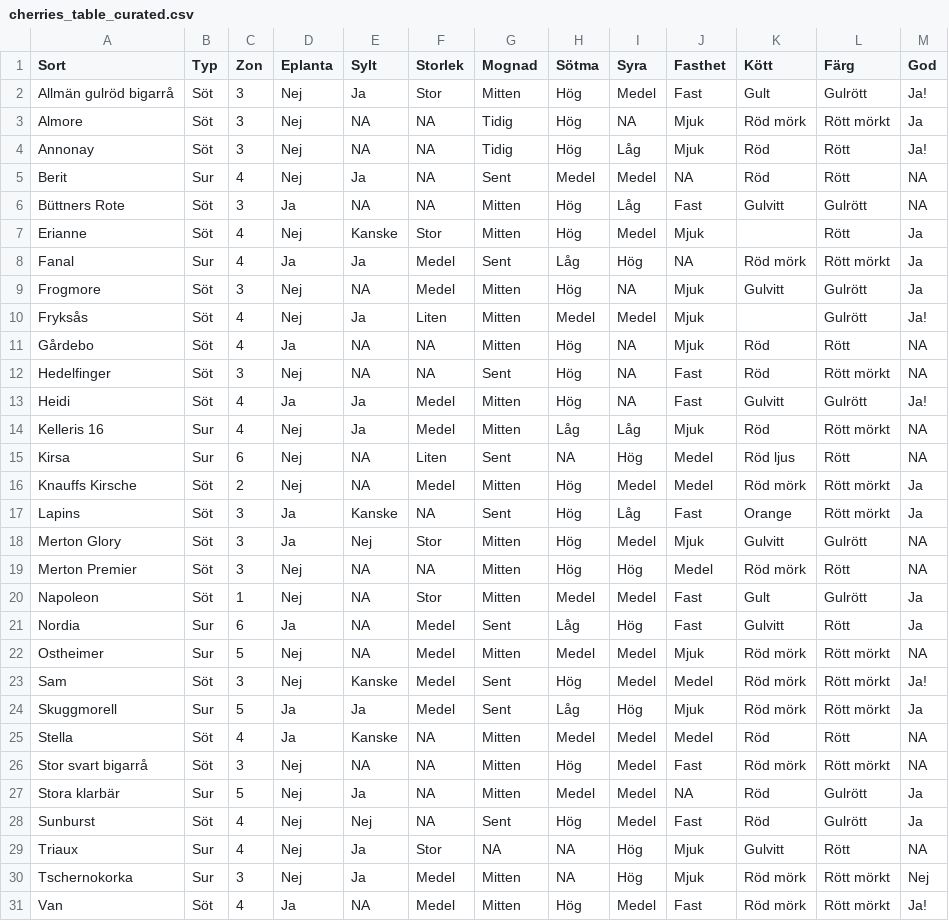
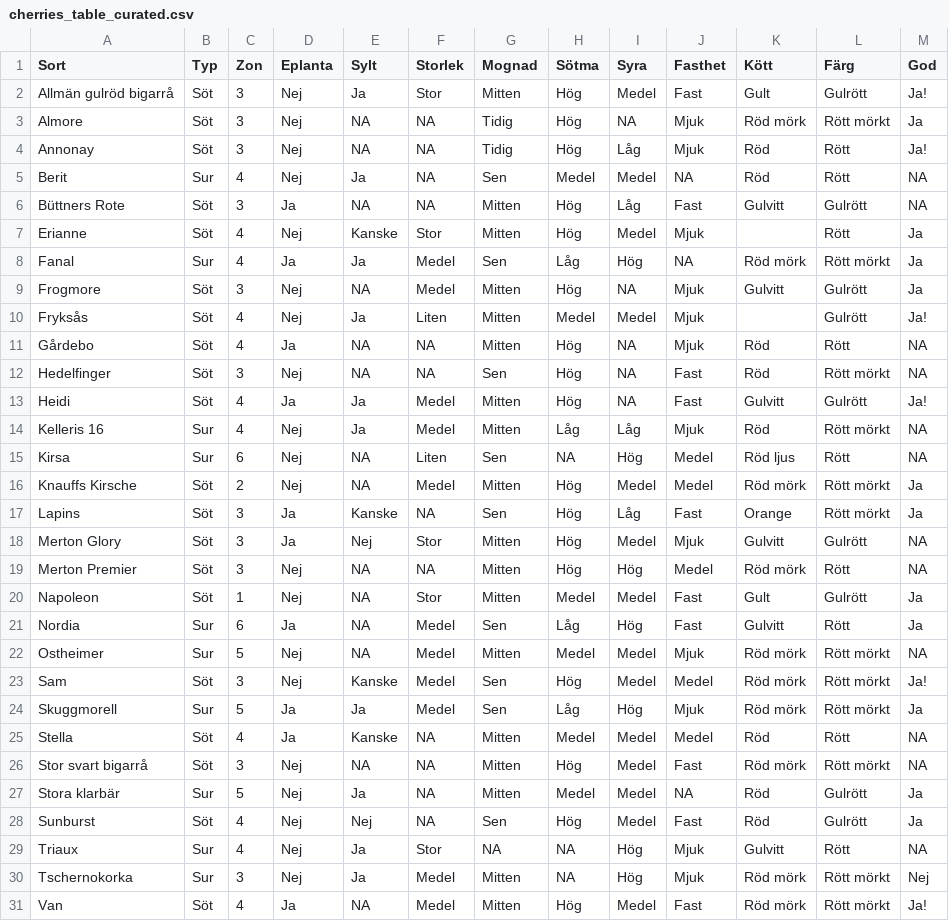
Before and after one commit to eeenilsson/odling, a CSV file: cherries_table_curated.csv, drawn as a sheet; only a part is shown; the diff covers the shown part only.

```diff
--- a/cherries_table_curated.csv
+++ b/cherries_table_curated.csv
@@ -4,6 +4,6 @@
 "Annonay","Söt",3,"Nej",NA,NA,"Tidig","Hög","Låg","Mjuk","Röd","Rött","Ja!"
-"Berit","Sur",4,"Nej","Ja",NA,"Sent","Medel","Medel",NA,"Röd","Rött",NA
+"Berit","Sur",4,"Nej","Ja",NA,"Sen","Medel","Medel",NA,"Röd","Rött",NA
 "Büttners Rote","Söt",3,"Ja",NA,NA,"Mitten","Hög","Låg","Fast","Gulvitt","Gulrött",NA
 "Erianne","Söt",4,"Nej","Kanske","Stor","Mitten","Hög","Medel","Mjuk","","Rött","Ja"
-"Fanal","Sur",4,"Ja","Ja","Medel","Sent","Låg","Hög",NA,"Röd mörk","Rött mörkt","Ja"
+"Fanal","Sur",4,"Ja","Ja","Medel","Sen","Låg","Hög",NA,"Röd mörk","Rött mörkt","Ja"
 "Frogmore","Söt",3,"Nej",NA,"Medel","Mitten","Hög",NA,"Mjuk","Gulvitt","Gulrött","Ja"
@@ -11,8 +11,8 @@
 "Gårdebo","Söt",4,"Ja",NA,NA,"Mitten","Hög",NA,"Mjuk","Röd","Rött",NA
-"Hedelfinger","Söt",3,"Nej",NA,NA,"Sent","Hög",NA,"Fast","Röd","Rött mörkt",NA
+"Hedelfinger","Söt",3,"Nej",NA,NA,"Sen","Hög",NA,"Fast","Röd","Rött mörkt",NA
 "Heidi","Söt",4,"Ja","Ja","Medel","Mitten","Hög",NA,"Fast","Gulvitt","Gulrött","Ja!"
 "Kelleris 16","Sur",4,"Nej","Ja","Medel","Mitten","Låg","Låg","Mjuk","Röd","Rött mörkt",NA
-"Kirsa","Sur",6,"Nej",NA,"Liten","Sent",NA,"Hög","Medel","Röd ljus","Rött",NA
+"Kirsa","Sur",6,"Nej",NA,"Liten","Sen",NA,"Hög","Medel","Röd ljus","Rött",NA
 "Knauffs Kirsche","Söt",2,"Nej",NA,"Medel","Mitten","Hög","Medel","Medel","Röd mörk","Rött mörkt","Ja"
-"Lapins","Söt",3,"Ja","Kanske",NA,"Sent","Hög","Låg","Fast","Orange","Rött mörkt","Ja"
+"Lapins","Söt",3,"Ja","Kanske",NA,"Sen","Hög","Låg","Fast","Orange","Rött mörkt","Ja"
 "Merton Glory","Söt",3,"Ja","Nej","Stor","Mitten","Hög","Medel","Mjuk","Gulvitt","Gulrött",NA
@@ -20,6 +20,6 @@
 "Napoleon","Söt",1,"Nej",NA,"Stor","Mitten","Medel","Medel","Fast","Gult","Gulrött","Ja"
-"Nordia","Sur",6,"Ja",NA,"Medel","Sent","Låg","Hög","Fast","Gulvitt","Rött","Ja"
+"Nordia","Sur",6,"Ja",NA,"Medel","Sen","Låg","Hög","Fast","Gulvitt","Rött","Ja"
 "Ostheimer","Sur",5,"Nej",NA,"Medel","Mitten","Medel","Medel","Mjuk","Röd mörk","Rött mörkt",NA
-"Sam","Söt",3,"Nej","Kanske","Medel","Sent","Hög","Medel","Medel","Röd mörk","Rött mörkt","Ja!"
-"Skuggmorell","Sur",5,"Ja","Ja","Medel","Sent","Låg","Hög","Mjuk","Röd mörk","Rött mörkt","Ja"
+"Sam","Söt",3,"Nej","Kanske","Medel","Sen","Hög","Medel","Medel","Röd mörk","Rött mörkt","Ja!"
+"Skuggmorell","Sur",5,"Ja","Ja","Medel","Sen","Låg","Hög","Mjuk","Röd mörk","Rött mörkt","Ja"
 "Stella","Söt",4,"Ja","Kanske",NA,"Mitten","Medel","Medel","Medel","Röd","Rött",NA
@@ -27,3 +27,3 @@
 "Stora klarbär","Sur",5,"Nej","Ja",NA,"Mitten","Medel","Medel",NA,"Röd","Gulrött","Ja"
-"Sunburst","Söt",4,"Nej","Nej",NA,"Sent","Hög","Medel","Fast","Röd","Gulrött","Ja"
+"Sunburst","Söt",4,"Nej","Nej",NA,"Sen","Hög","Medel","Fast","Röd","Gulrött","Ja"
 "Triaux","Sur",4,"Nej","Ja","Stor",NA,NA,"Hög","Mjuk","Gulvitt","Rött",NA
```
Also changed, not shown: 9 edited cells elsewhere in this file, cherries_table.csv, ros_phenology_aggr.csv, 10 other files.
